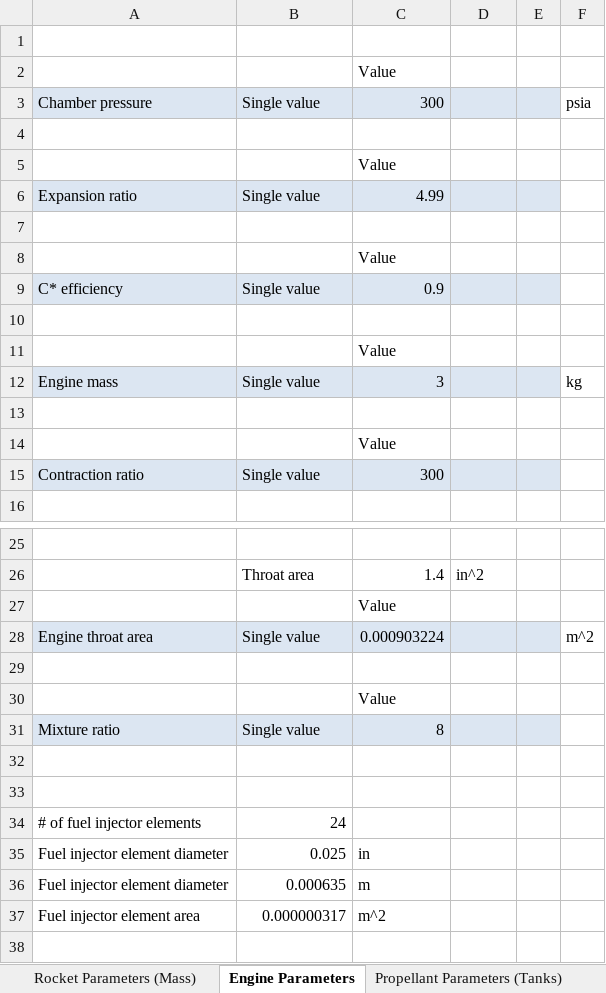
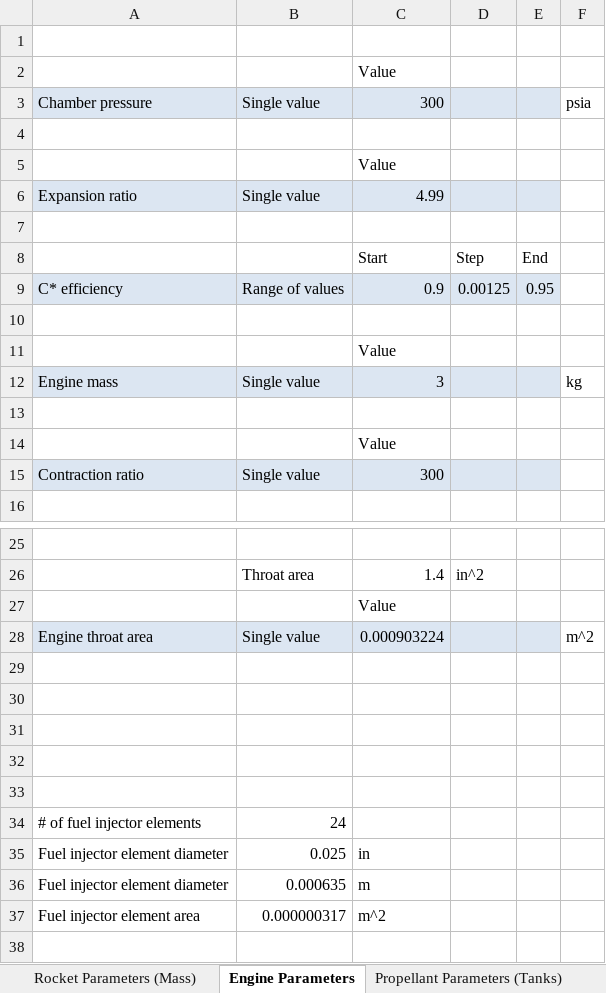
Before and after one commit to UAH-IREC/IREC-ROCSIM, an Excel workbook: simconfig.xlsx, sheet Engine Parameters, drawn as a sheet; only a part is shown, gaps mark what is left out; values as stored, in another font and other column widths than the file's, no borders; removed rows and columns are numbered as before the commit, all else as after; the diff names each change by its address in the sheet, - before the commit and + after, or states it on an @@ line.

Commit message:
Changed Simulink to fixed time step
Apparently having a variable time step doesn't produce reliable results for some reason. I changed it to a fixed time step, but the time step is pretty big right now. Once we figure out more about what's going on we can change it back. I also added some time things to the monte carlo and range of values loops. Also supressed warnings.

```diff
--- a/simconfig.xlsx (sheet Engine Parameters)
+++ b/simconfig.xlsx (sheet Engine Parameters)
-row 8:  |  | Value
+row 8:  |  | Start | Step | End
-B9: Single value
+B9: Range of values
-D9: (empty)
+D9: 0.00125
-E9: (empty)
+E9: 0.95
-C30: Value
+C30: (empty)
-row 31: Mixture ratio | Single value | 8
+row 31: (empty)
-A31:E31 fill: #DCE6F2
+A31:E31 fill: none
```
Also changed, not shown: sheet Rocket Parameters (Mass), sheet Simulation Conditions (Weather), formulas that keep their value, 8 other files.
